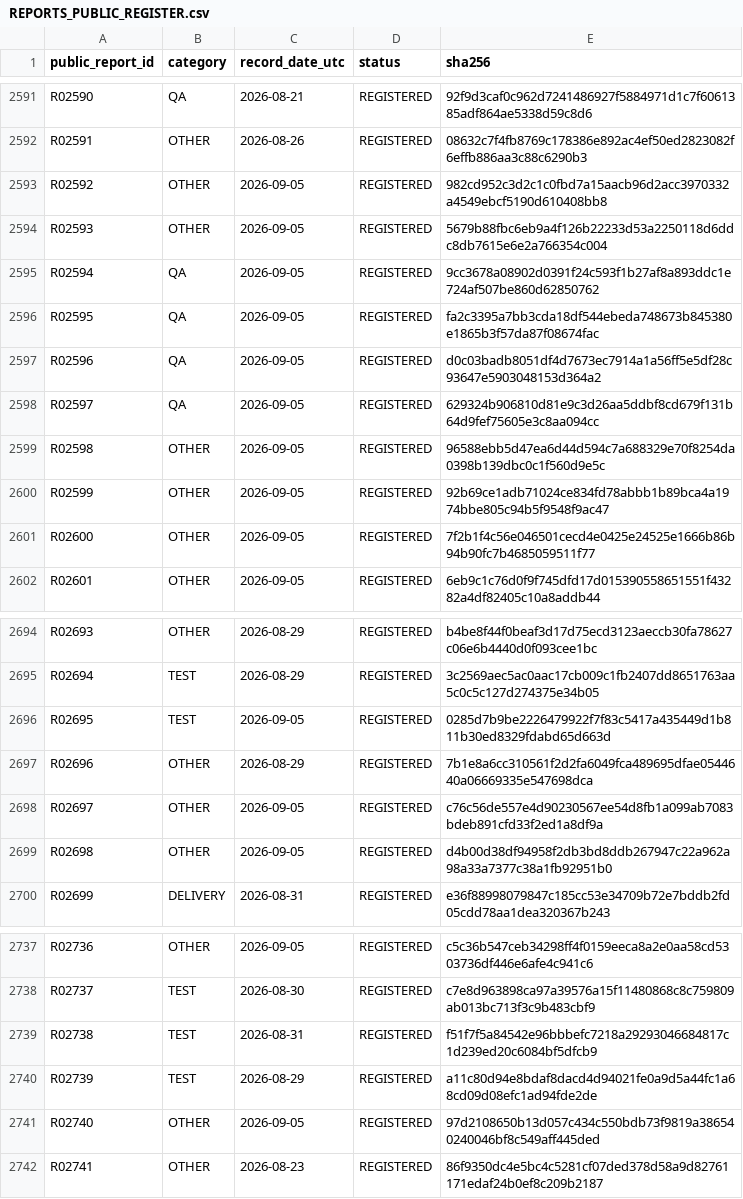
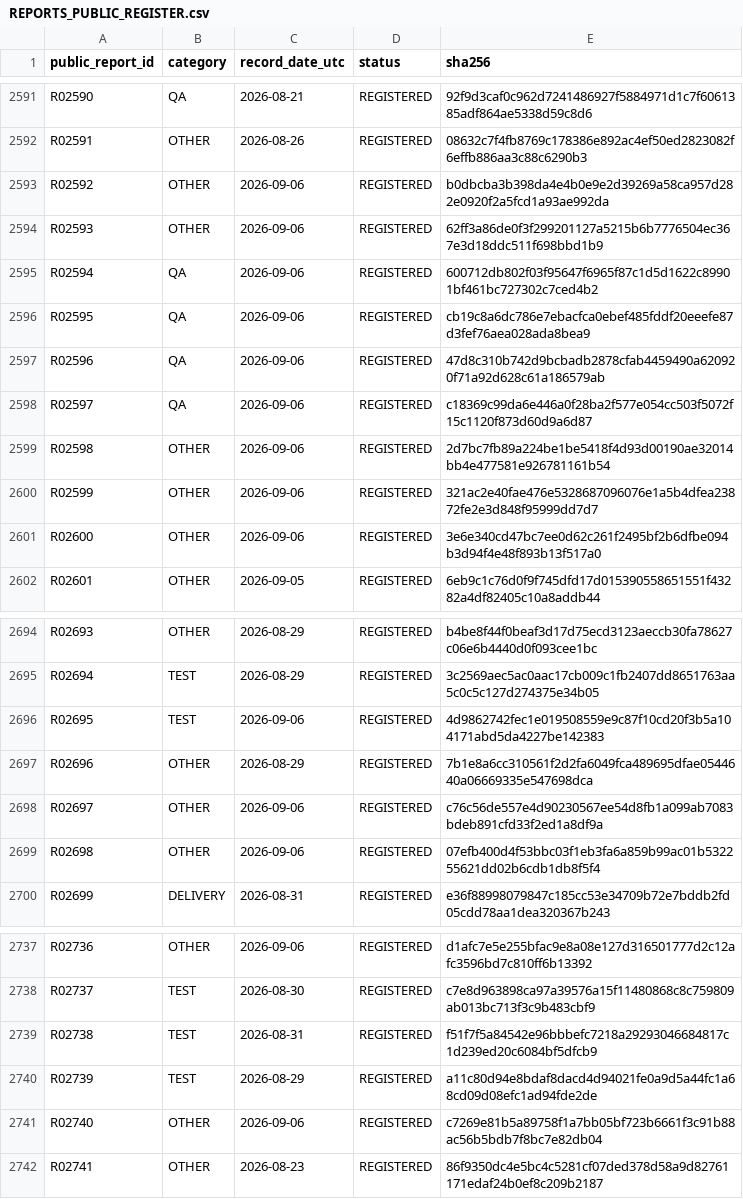
Before and after one commit to 1545Christian/AlgoSphere, a CSV file: evidence/REPORTS_PUBLIC_REGISTER.csv, drawn as a sheet; only a part is shown, gaps mark what is left out; the diff covers the shown part only; the diff names each change by its address in the sheet, - before the commit and + after, or states it on an @@ line.

```diff
--- a/evidence/REPORTS_PUBLIC_REGISTER.csv
+++ b/evidence/REPORTS_PUBLIC_REGISTER.csv
-C2593:C2601 (record_date_utc): 2026-09-05
+C2593:C2601 (record_date_utc): 2026-09-06
-E2593 (sha256): 982cd952c3d2c1c0fbd7a15aacb96d2acc3970332a4549ebcf5190d610408bb8
+E2593 (sha256): b0dbcba3b398da4e4b0e9e2d39269a58ca957d282e0920f2a5fcd1a93ae992da
-E2594 (sha256): 5679b88fbc6eb9a4f126b22233d53a2250118d6ddc8db7615e6e2a766354c004
+E2594 (sha256): 62ff3a86de0f3f299201127a5215b6b7776504ec367e3d18ddc511f698bbd1b9
-E2595 (sha256): 9cc3678a08902d0391f24c593f1b27af8a893ddc1e724af507be860d62850762
+E2595 (sha256): 600712db802f03f95647f6965f87c1d5d1622c89901bf461bc727302c7ced4b2
-E2596 (sha256): fa2c3395a7bb3cda18df544ebeda748673b845380e1865b3f57da87f08674fac
+E2596 (sha256): cb19c8a6dc786e7ebacfca0ebef485fddf20eeefe87d3fef76aea028ada8bea9
-E2597 (sha256): d0c03badb8051df4d7673ec7914a1a56ff5e5df28c93647e5903048153d364a2
+E2597 (sha256): 47d8c310b742d9bcbadb2878cfab4459490a620920f71a92d628c61a186579ab
-E2598 (sha256): 629324b906810d81e9c3d26aa5ddbf8cd679f131b64d9fef75605e3c8aa094cc
+E2598 (sha256): c18369c99da6e446a0f28ba2f577e054cc503f5072f15c1120f873d60d9a6d87
-E2599 (sha256): 96588ebb5d47ea6d44d594c7a688329e70f8254da0398b139dbc0c1f560d9e5c
+E2599 (sha256): 2d7bc7fb89a224be1be5418f4d93d00190ae32014bb4e477581e926781161b54
-E2600 (sha256): 92b69ce1adb71024ce834fd78abbb1b89bca4a1974bbe805c94b5f9548f9ac47
+E2600 (sha256): 321ac2e40fae476e5328687096076e1a5b4dfea23872fe2e3d848f95999dd7d7
-E2601 (sha256): 7f2b1f4c56e046501cecd4e0425e24525e1666b86b94b90fc7b4685059511f77
+E2601 (sha256): 3e6e340cd47bc7ee0d62c261f2495bf2b6dfbe094b3d94f4e48f893b13f517a0
-C2696 (record_date_utc): 2026-09-05
+C2696 (record_date_utc): 2026-09-06
-E2696 (sha256): 0285d7b9be2226479922f7f83c5417a435449d1b811b30ed8329fdabd65d663d
+E2696 (sha256): 4d9862742fec1e019508559e9c87f10cd20f3b5a104171abd5da4227be142383
-C2698:C2699 (record_date_utc): 2026-09-05
+C2698:C2699 (record_date_utc): 2026-09-06
-E2699 (sha256): d4b00d38df94958f2db3bd8ddb267947c22a962a98a33a7377c38a1fb92951b0
+E2699 (sha256): 07efb400d4f53bbc03f1eb3fa6a859b99ac01b532255621dd02b6cdb1db8f5f4
-C2737 (record_date_utc): 2026-09-05
+C2737 (record_date_utc): 2026-09-06
-E2737 (sha256): c5c36b547ceb34298ff4f0159eeca8a2e0aa58cd5303736df446e6afe4c941c6
+E2737 (sha256): d1afc7e5e255bfac9e8a08e127d316501777d2c12afc3596bd7c810ff6b13392
-C2741 (record_date_utc): 2026-09-05
+C2741 (record_date_utc): 2026-09-06
-E2741 (sha256): 97d2108650b13d057c434c550bdb73f9819a386540240046bf8c549aff445ded
+E2741 (sha256): c7269e81b5a89758f1a7bb05bf723b6661f3c91b88ac56b5bdb7f8bc7e82db04
```
Also changed, not shown: 34 edited cells elsewhere in this file, 9 other files.
